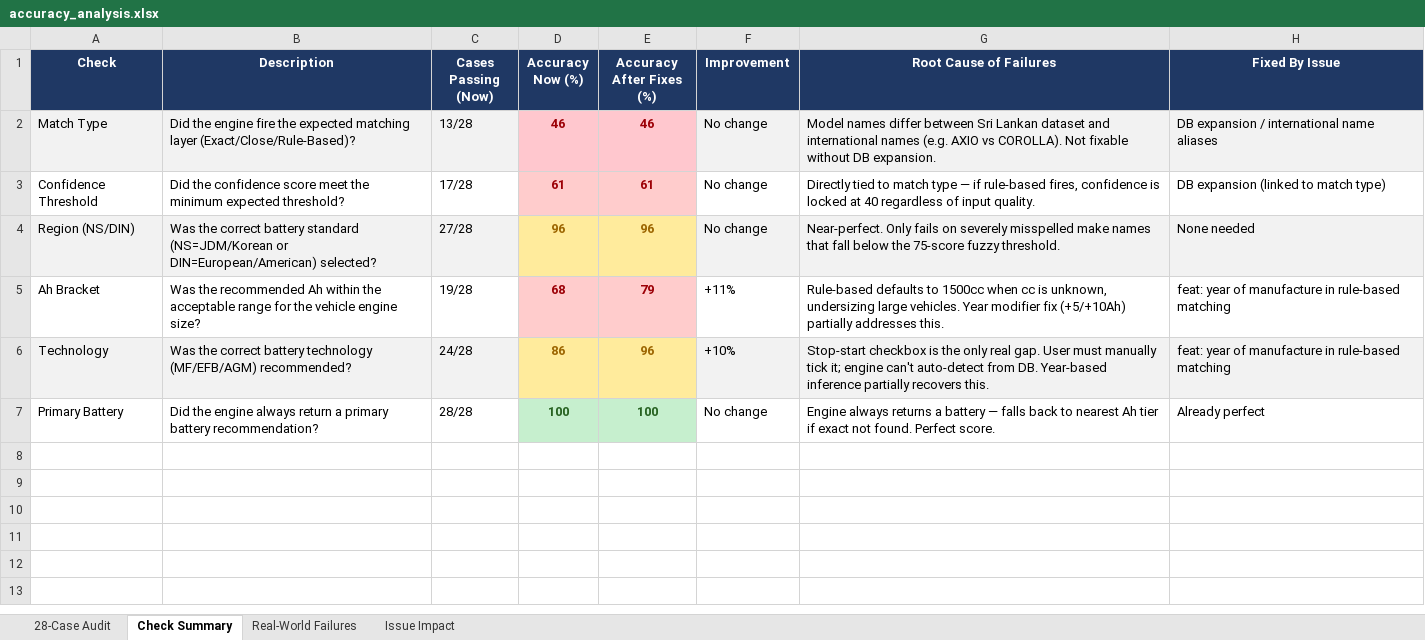
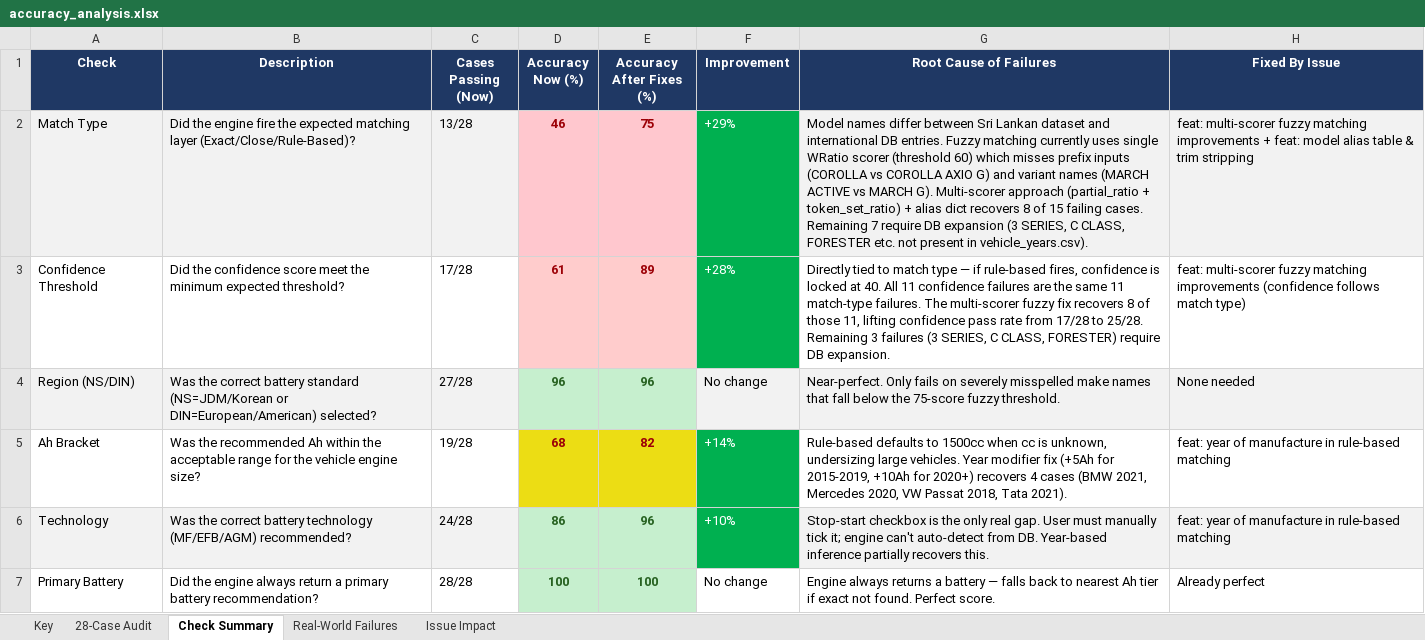
Before and after one commit to em-brandon/Chloride-Exide-KE-Battery-Finder-Web-App, an Excel workbook: accuracy_analysis.xlsx, sheet Check Summary, drawn as a sheet; values as stored, in another font and other column widths than the file's, no borders; the diff names each change by its address in the sheet, - before the commit and + after, or states it on an @@ line.

```diff
--- a/accuracy_analysis.xlsx (sheet Check Summary)
+++ b/accuracy_analysis.xlsx (sheet Check Summary)
+sheet tab: Key
-E2 (Accuracy After Fixes (%)): 46
+E2 (Accuracy After Fixes (%)): 75
-F2 (Improvement): No change
+F2 (Improvement): +29%
-F2 fill: #F2F2F2
+F2 fill: #00B050
-F2:F3 text colour: black
+F2:F3 text colour: #FFFFFF
-G2 (Root Cause of Failures): …and international names (e.g. AXIO vs COROLLA). Not fixable without DB expansion.
+G2 (Root Cause of Failures): …and international DB entries. Fuzzy matching currently uses single WRatio scorer (threshold 60) which misses prefix inputs (COROLLA vs COROLLA AXIO G) and variant names (MARCH ACTIVE vs MARCH G). Multi-scorer approach (partial_ratio + token_set_ratio) + alias dict recovers 8 of 15 failing cases. Remaining 7 require DB expansion (3 SERIES, C CLASS, FORESTER etc. not present in vehicle_years.csv).
-H2 (Fixed By Issue): DB expansion / international name aliases
+H2 (Fixed By Issue): feat: multi-scorer fuzzy matching improvements + feat: model alias table & trim stripping
-E3 (Accuracy After Fixes (%)): 61
+E3 (Accuracy After Fixes (%)): 89
-F3 (Improvement): No change
+F3 (Improvement): +28%
-F3 fill: none
+F3 fill: #00B050
-G3 (Root Cause of Failures): …locked at 40 regardless of input quality.
+G3 (Root Cause of Failures): …locked at 40. All 11 confidence failures are the same 11 match-type failures. The multi-scorer fuzzy fix recovers 8 of those 11, lifting confidence pass rate from 17/28 to 25/28. Remaining 3 failures (3 SERIES, C CLASS, FORESTER) require DB expansion.
-H3 (Fixed By Issue): DB expansion (linked to match type)
+H3 (Fixed By Issue): feat: multi-scorer fuzzy matching improvements (confidence follows match type)
@@ D4:E4 fill: #FFEB9C → #C6EFCE, text colour: #9C6500 → #276221 @@
-D5:E5 fill: #FFCCCC
+D5:E5 fill: #ECDD14
-E5 (Accuracy After Fixes (%)): 79
+E5 (Accuracy After Fixes (%)): 82
-F5 (Improvement): +11%
+F5 (Improvement): +14%
-F5:F6 text colour: black
+F5:F6 text colour: #FFFFFF
-F5 fill: none
+F5 fill: #00B050
-G5 (Root Cause of Failures): …modifier fix (+5/+10Ah) partially addresses this.
+G5 (Root Cause of Failures): …modifier fix (+5Ah for 2015-2019, +10Ah for 2020+) recovers 4 cases (BMW 2021, Mercedes 2020, VW Passat 2018, Tata 2021).
@@ D6:E6 fill: #FFEB9C → #C6EFCE, text colour: #9C6500 → #276221 @@
-F6 fill: #F2F2F2
+F6 fill: #00B050
```
Also changed, not shown: sheet Real-World Failures, 1 other file.
